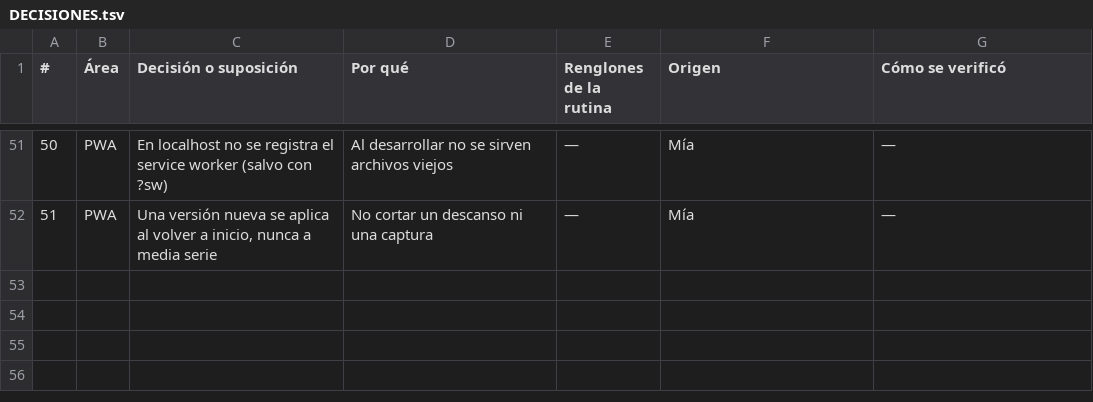
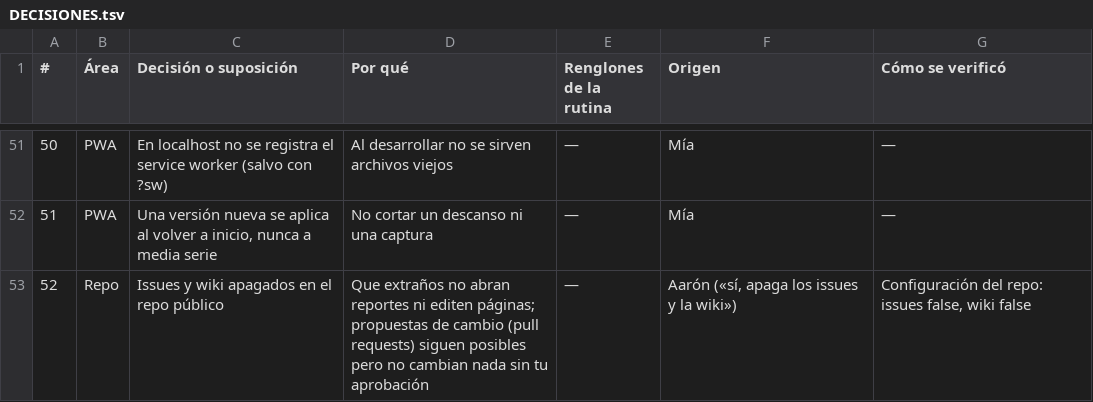
Before and after one commit to aaronfloresdotnet/AaronFit, a TSV file: DECISIONES.tsv, drawn as a sheet; only a part is shown, gaps mark what is left out.

```diff
--- a/DECISIONES.tsv
+++ b/DECISIONES.tsv
@@ -52 +52,2 @@
 51	PWA	Una versión nueva se aplica al volver a inicio, nunca a media serie	No cortar un descanso ni una captura	—	Mía	—
+52	Repo	Issues y wiki apagados en el repo público	Que extraños no abran reportes ni editen páginas; propuestas de cambio (pull requests) siguen posibles pero no cambian nada sin tu aprobación	—	Aarón («sí, apaga los issues y la wiki»)	Configuración del repo: issues false, wiki false
```
